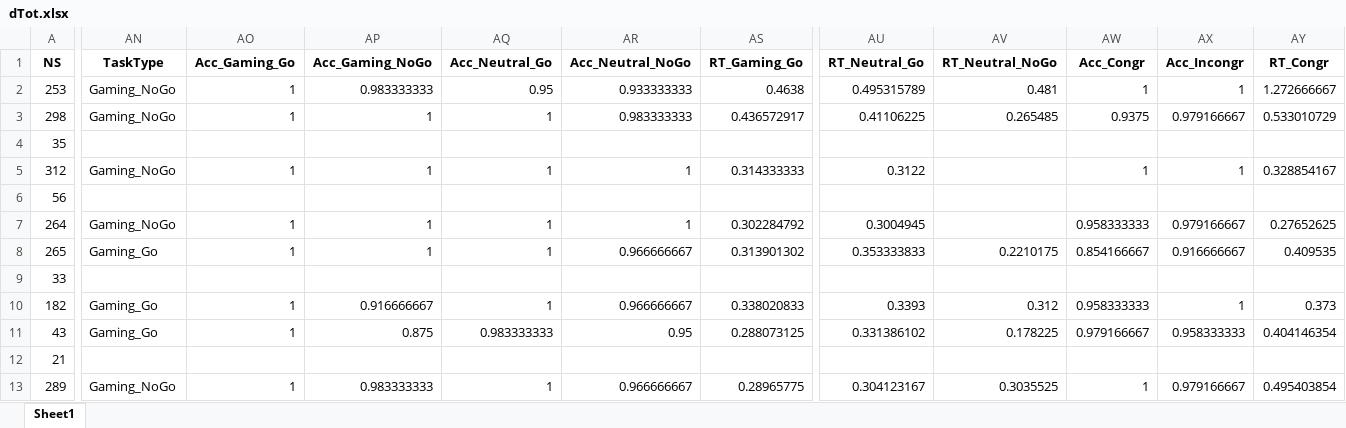
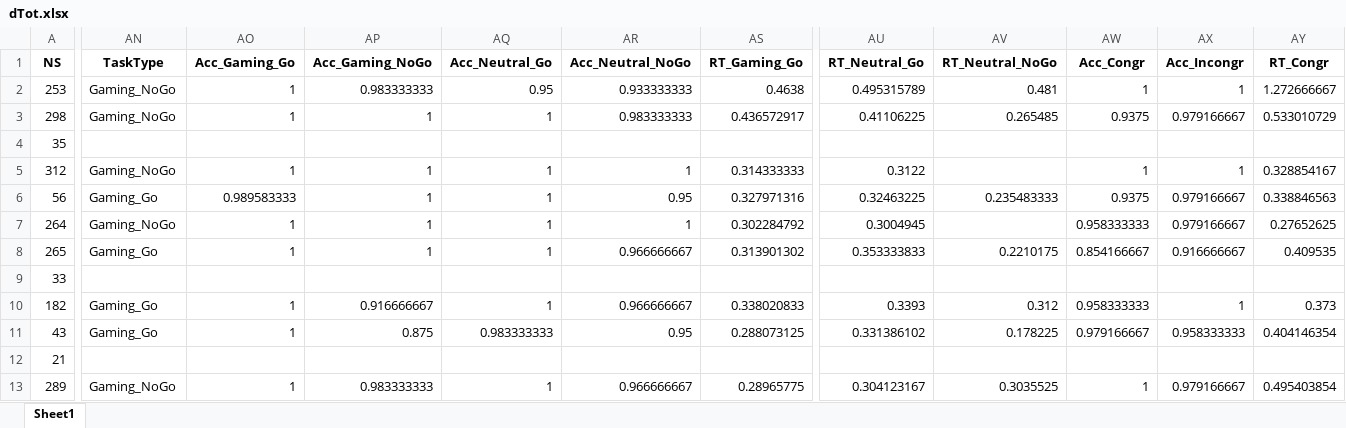
Before and after one commit to FWyckmans/OnlineVGstudy, an Excel workbook: Data/ProcessedData/dTot.xlsx, sheet Sheet1, drawn as a sheet; only a part is shown, gaps mark what is left out; values as stored, in another font and other column widths than the file's, no borders; the diff covers the shown part only; the diff names each change by its address in the sheet, - before the commit and + after, or states it on an @@ line.

```diff
--- a/Data/ProcessedData/dTot.xlsx (sheet Sheet1)
+++ b/Data/ProcessedData/dTot.xlsx (sheet Sheet1)
-AN6 (TaskType): (empty)
+AN6 (TaskType): Gaming_Go
-AO6 (Acc_Gaming_Go): (empty)
+AO6 (Acc_Gaming_Go): 0.989583333
-AP6 (Acc_Gaming_NoGo): (empty)
+AP6 (Acc_Gaming_NoGo): 1
-AQ6 (Acc_Neutral_Go): (empty)
+AQ6 (Acc_Neutral_Go): 1
-AR6 (Acc_Neutral_NoGo): (empty)
+AR6 (Acc_Neutral_NoGo): 0.95
-AS6 (RT_Gaming_Go): (empty)
+AS6 (RT_Gaming_Go): 0.327971316
-AU6 (RT_Neutral_Go): (empty)
+AU6 (RT_Neutral_Go): 0.32463225
-AV6 (RT_Neutral_NoGo): (empty)
+AV6 (RT_Neutral_NoGo): 0.235483333
-AW6 (Acc_Congr): (empty)
+AW6 (Acc_Congr): 0.9375
-AX6 (Acc_Incongr): (empty)
+AX6 (Acc_Incongr): 0.979166667
-AY6 (RT_Congr): (empty)
+AY6 (RT_Congr): 0.338846563
```
Also changed, not shown: 3 edited cells elsewhere in this sheet, 3 other files.
